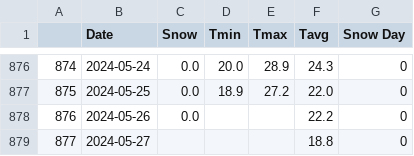
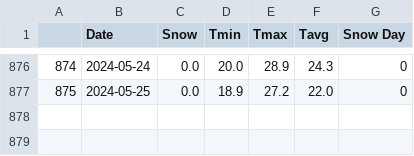
Before and after one commit to GalenBLiu/EndOfYearProject2024, a CSV file: 2022-01-01-2024-05-27.csv, drawn as a sheet; only a part is shown, gaps mark what is left out.

```diff
--- a/2022-01-01-2024-05-27.csv
+++ b/2022-01-01-2024-05-27.csv
@@ -877,3 +877 @@
 875,2024-05-25,0.0,18.9,27.2,22.0,0
-876,2024-05-26,0.0,,,22.2,0
-877,2024-05-27,,,,18.8,0
```
Also changed, not shown: 2 other files.
